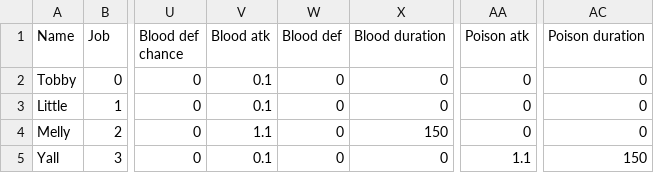
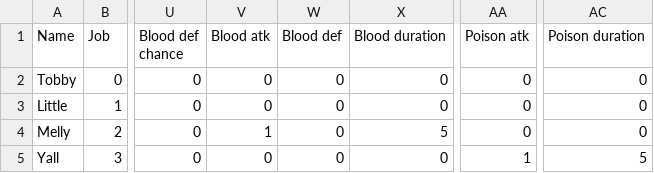
Before and after one commit to Salevieno/Jogo-da-aventura, a CSV file: csv/PetInitialStats.csv, drawn as a sheet; only a part is shown, gaps mark what is left out; the diff names each change by its address in the sheet, - before the commit and + after, or states it on an @@ line.

```diff
--- a/csv/PetInitialStats.csv
+++ b/csv/PetInitialStats.csv
-V2:V3 (Blood atk): 0.1
+V2:V3 (Blood atk): 0
-V4 (Blood atk): 1.1
+V4 (Blood atk): 1
-X4 (Blood duration): 150
+X4 (Blood duration): 5
-V5 (Blood atk): 0.1
+V5 (Blood atk): 0
-AA5 (Poison atk): 1.1
+AA5 (Poison atk): 1
-AC5 (Poison duration): 150
+AC5 (Poison duration): 5
```
Also changed, not shown: 35 other files.
